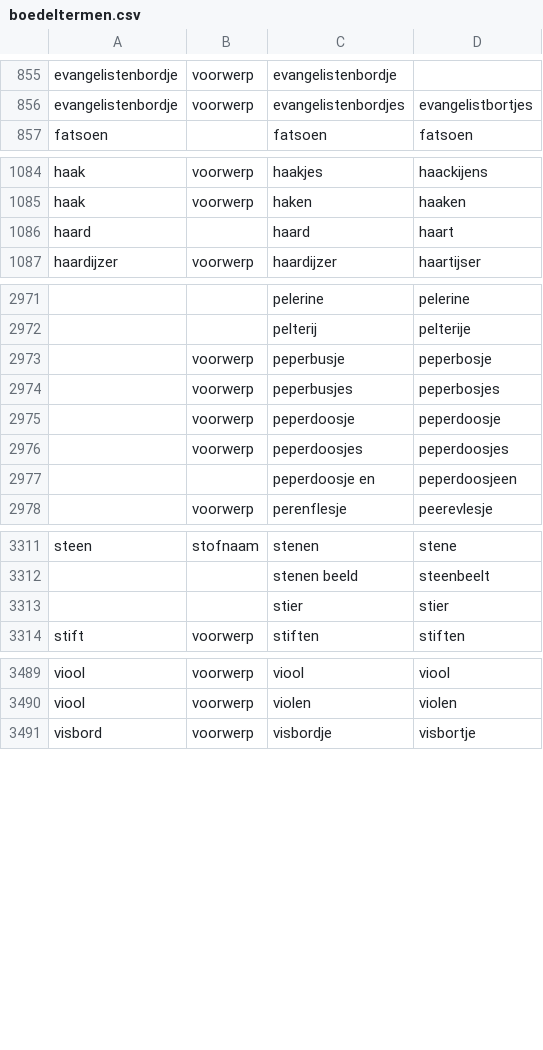
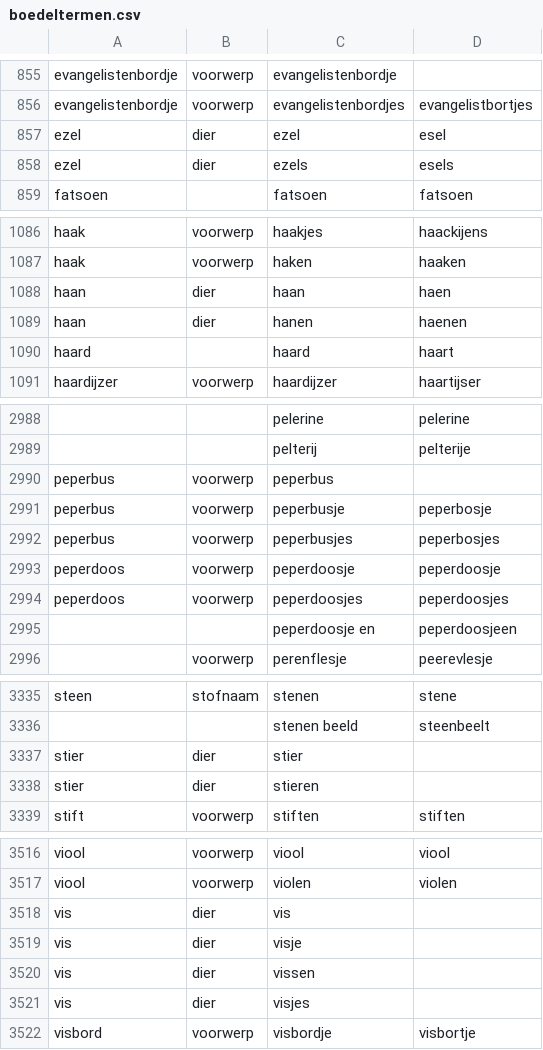
Before and after one commit to knaw-huc/golden-agents-htr, a CSV file: resources/boedeltermen.csv, drawn as a sheet; only a part is shown, gaps mark what is left out; removed rows and columns are numbered as before the commit, all else as after; the diff covers the shown part only; the diff names each change by its address in the sheet, - before the commit and + after, or states it on an @@ line.

Commit message:
added 'dier' (animal) as type

```diff
--- a/resources/boedeltermen.csv
+++ b/resources/boedeltermen.csv
+row 857: ezel | dier | ezel | esel
+row 858: ezel | dier | ezels | esels
+row 1088: haan | dier | haan | haen
+row 1089: haan | dier | hanen | haenen
+row 2990: peperbus | voorwerp | peperbus
-A2991:A2992: (empty)
+A2991:A2992: peperbus
-A2993:A2994: (empty)
+A2993:A2994: peperdoos
-row 3313:  |  | stier | stier
+row 3337: stier | dier | stier
+row 3338: stier | dier | stieren
+row 3518: vis | dier | vis
+row 3519: vis | dier | visje
+row 3520: vis | dier | vissen
+row 3521: vis | dier | visjes
```
Also changed, not shown: 30 added rows, 6 removed rows and 40 edited cells elsewhere in this file.
